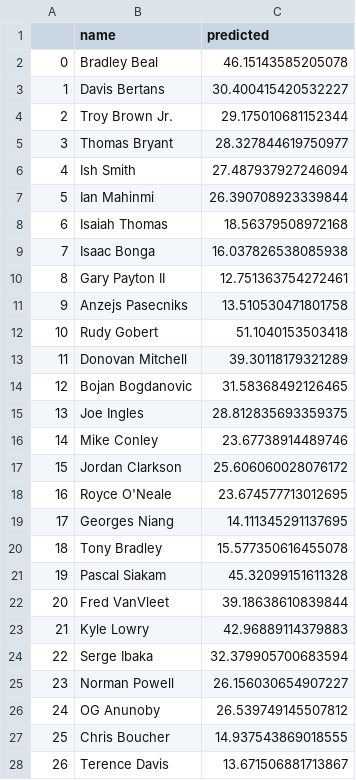
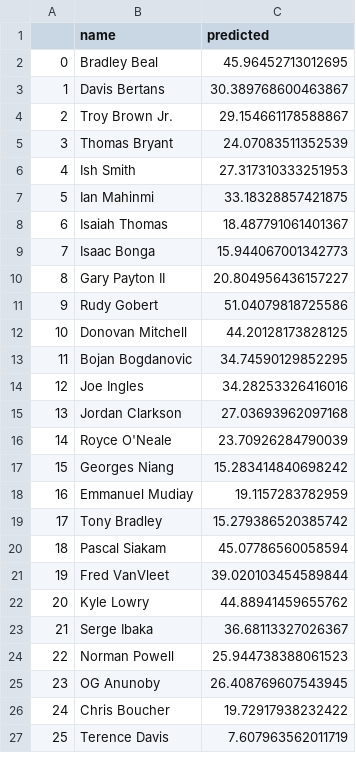
Before and after one commit to bballboy8/Fantasy-Fire, a CSV file: website/optimizer/prediction.csv, drawn as a sheet; only a part is shown; removed rows and columns are numbered as before the commit, all else as after; the diff covers the shown part only; the diff names each change by its address in the sheet, - before the commit and + after, or states it on an @@ line.

Commit message:
Update prediction.csv

```diff
--- a/website/optimizer/prediction.csv
+++ b/website/optimizer/prediction.csv
-C2 (predicted): 46.15143585205078
+C2 (predicted): 45.96452713012695
-C3 (predicted): 30.400415420532227
+C3 (predicted): 30.389768600463867
-C4 (predicted): 29.175010681152344
+C4 (predicted): 29.154661178588867
-C5 (predicted): 28.327844619750977
+C5 (predicted): 24.07083511352539
-C6 (predicted): 27.487937927246094
+C6 (predicted): 27.317310333251953
-C7 (predicted): 26.390708923339844
+C7 (predicted): 33.18328857421875
-C8 (predicted): 18.56379508972168
+C8 (predicted): 18.487791061401367
-C9 (predicted): 16.037826538085938
+C9 (predicted): 15.944067001342773
-C10 (predicted): 12.751363754272461
+C10 (predicted): 20.804956436157227
-row 11: 9 | Anzejs Pasecniks | 13.510530471801758
@@ column A renumbered from row 11 down @@
-C11 (predicted): 51.1040153503418
+C11 (predicted): 51.04079818725586
-C12 (predicted): 39.30118179321289
+C12 (predicted): 44.20128173828125
-C13 (predicted): 31.58368492126465
+C13 (predicted): 34.74590129852295
-C14 (predicted): 28.812835693359375
+C14 (predicted): 34.28253326416016
-row 16: 14 | Mike Conley | 23.67738914489746
-C15 (predicted): 25.606060028076172
+C15 (predicted): 27.03693962097168
-C16 (predicted): 23.674577713012695
+C16 (predicted): 23.70926284790039
-C17 (predicted): 14.111345291137695
+C17 (predicted): 15.283414840698242
+row 18: 16 | Emmanuel Mudiay | 19.1157283782959
-C19 (predicted): 15.577350616455078
+C19 (predicted): 15.279386520385742
-C20 (predicted): 45.32099151611328
+C20 (predicted): 45.07786560058594
-C21 (predicted): 39.18638610839844
+C21 (predicted): 39.020103454589844
-C22 (predicted): 42.96889114379883
+C22 (predicted): 44.88941459655762
-C23 (predicted): 32.379905700683594
+C23 (predicted): 36.68113327026367
-C24 (predicted): 26.156030654907227
+C24 (predicted): 25.944738388061523
-C25 (predicted): 26.539749145507812
+C25 (predicted): 26.408769607543945
-C26 (predicted): 14.937543869018555
+C26 (predicted): 19.72917938232422
-C27 (predicted): 13.671506881713867
+C27 (predicted): 7.607963562011719
```
Also changed, not shown: 1 added row, 1 removed row and 83 edited cells elsewhere in this file.
